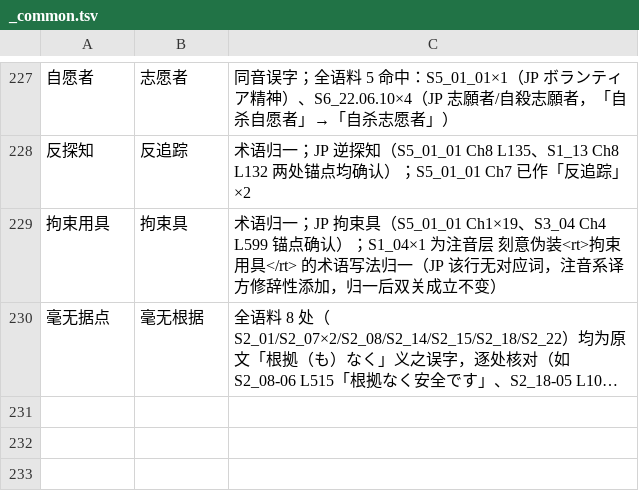
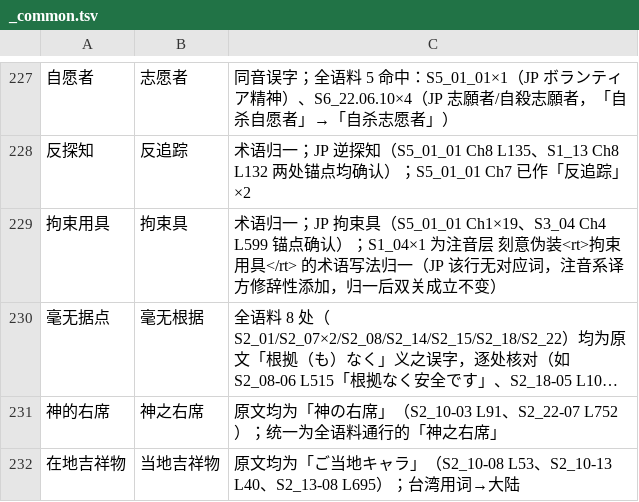
Before and after one commit to CCXXXI/index-Y, a TSV file: rules/_common.tsv, drawn as a sheet; only a part is shown, gaps mark what is left out; long unchanged cells end in …; the diff names each change by its address in the sheet, - before the commit and + after, or states it on an @@ line.

Commit message:
fix: 校正 S2_09/S2_10 等（8 处文本修订）
像就像→就像；异边→暴虐（S2_09）
神的右席→神之右席（S2_10/S2_22）
滑看→滑（S2_10）
失败在地吉祥物→失败的当地吉祥物（S2_10）
在地吉祥物→当地吉祥物（S2_10/S2_13）

原文依据：真夏の浜辺みたい；死と暴虐；神の右席；
滑り込んできた；盛大に失敗したご当地キャラ；ご当地キャラ。

```diff
--- a/rules/_common.tsv
+++ b/rules/_common.tsv
+row 231: 神的右席 | 神之右席 | 原文均为「神の右席」（S2_10-03 L91、S2_22-07 L752）；统一为全语料通行的「神之右席」
+row 232: 在地吉祥物 | 当地吉祥物 | 原文均为「ご当地キャラ」（S2_10-08 L53、S2_10-13 L40、S2_13-08 L695）；台湾用词→大陆
```
Also changed, not shown: 9 other files.
